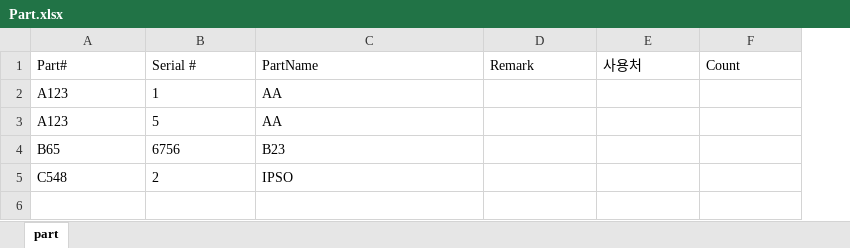
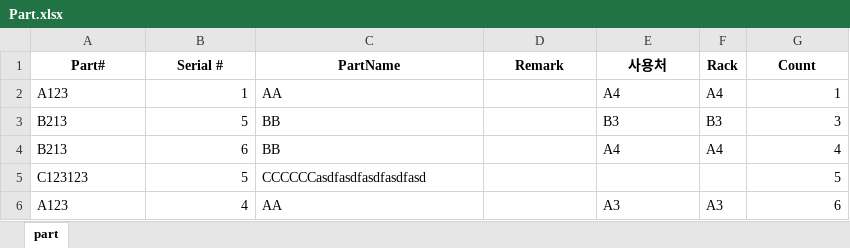
Before and after one commit to Hyunsu7917/BRKR-SERVER, an Excel workbook: assets/Part.xlsx, sheet part, drawn as a sheet; values as stored, in another font and other column widths than the file's, no borders; removed rows and columns are numbered as before the commit, all else as after; the diff names each change by its address in the sheet, - before the commit and + after, or states it on an @@ line.

Commit message:
gpt

```diff
--- a/assets/Part.xlsx (sheet part)
+++ b/assets/Part.xlsx (sheet part)
+column F (Rack), row 2: A4; row 6: A3
@@ A1:E1 bold: off → on, alignment: left → center @@
@@ G1 bold: off → on, alignment: left → center @@
-B2 alignment: left
+B2 alignment: right
-E2 (사용처): (empty)
+E2 (사용처): A4
-G2 (Count): (empty)
+G2 (Count): 1
+row 3: B213 | 5 | BB |  | B3 | B3 | 3
+row 4: B213 | 6 | BB |  | A4 | A4 | 4
+row 5: C123123 | 5 | CCCCCCasdfasdfasdfasdfasd |  |  |  | 5
-B6 (Serial #): 5
+B6 (Serial #): 4
-B6 alignment: left
+B6 alignment: right
-E6 (사용처): (empty)
+E6 (사용처): A3
-G6 (Count): (empty)
+G6 (Count): 6
-row 4: B65 | 6756 | B23
-row 5: C548 | 2 | IPSO
```
